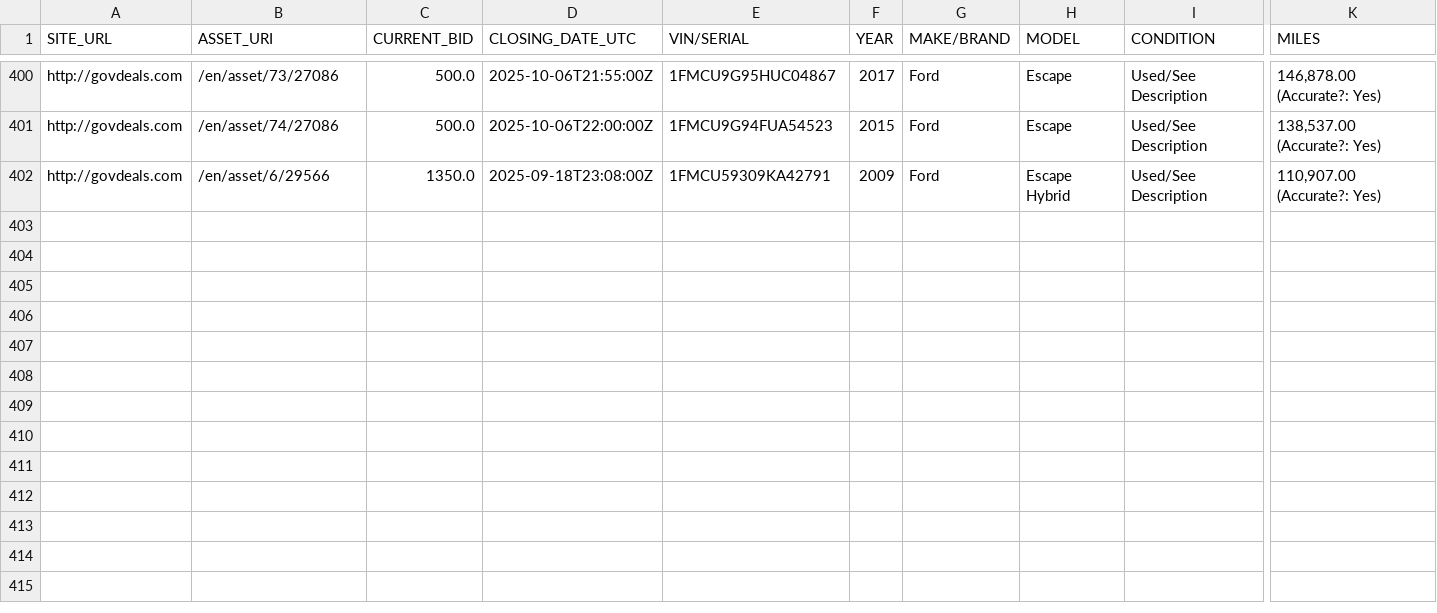
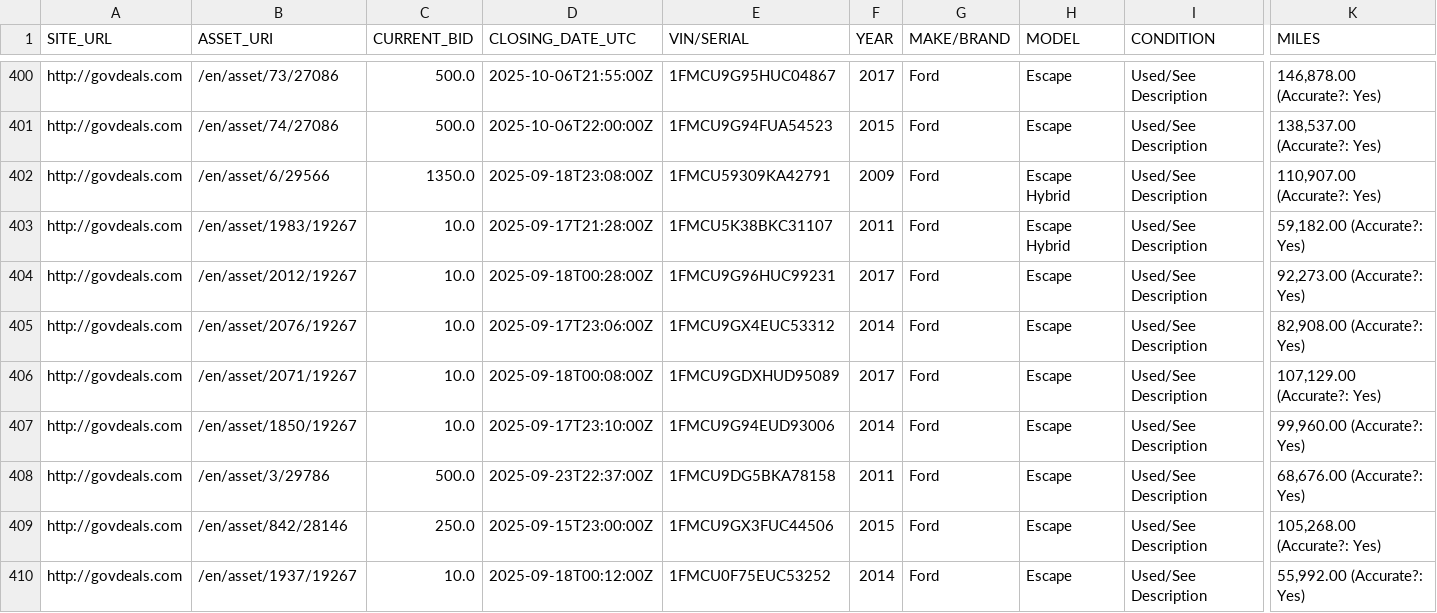
Before and after one commit to mark-toma/scrape-auction, a CSV file: ford-escape.csv, drawn as a sheet; only a part is shown, gaps mark what is left out; rows hold the shown columns only; the diff names each change by its address in the sheet, - before the commit and + after, or states it on an @@ line.

```diff
--- a/ford-escape.csv
+++ b/ford-escape.csv
+row 403: http://govdeals.com | /en/asset/1983/19267 | 10.0 | 2025-09-17T21:28:00Z | 1FMCU5K38BKC31107 | 2011 | Ford | Escape Hybrid | Used/See Description | 59,182.00 (Accurate?: Yes)
+row 404: http://govdeals.com | /en/asset/2012/19267 | 10.0 | 2025-09-18T00:28:00Z | 1FMCU9G96HUC99231 | 2017 | Ford | Escape | Used/See Description | 92,273.00 (Accurate?: Yes)
+row 405: http://govdeals.com | /en/asset/2076/19267 | 10.0 | 2025-09-17T23:06:00Z | 1FMCU9GX4EUC53312 | 2014 | Ford | Escape | Used/See Description | 82,908.00 (Accurate?: Yes)
+row 406: http://govdeals.com | /en/asset/2071/19267 | 10.0 | 2025-09-18T00:08:00Z | 1FMCU9GDXHUD95089 | 2017 | Ford | Escape | Used/See Description | 107,129.00 (Accurate?: Yes)
+row 407: http://govdeals.com | /en/asset/1850/19267 | 10.0 | 2025-09-17T23:10:00Z | 1FMCU9G94EUD93006 | 2014 | Ford | Escape | Used/See Description | 99,960.00 (Accurate?: Yes)
+row 408: http://govdeals.com | /en/asset/3/29786 | 500.0 | 2025-09-23T22:37:00Z | 1FMCU9DG5BKA78158 | 2011 | Ford | Escape | Used/See Description | 68,676.00 (Accurate?: Yes)
+row 409: http://govdeals.com | /en/asset/842/28146 | 250.0 | 2025-09-15T23:00:00Z | 1FMCU9GX3FUC44506 | 2015 | Ford | Escape | Used/See Description | 105,268.00 (Accurate?: Yes)
+row 410: http://govdeals.com | /en/asset/1937/19267 | 10.0 | 2025-09-18T00:12:00Z | 1FMCU0F75EUC53252 | 2014 | Ford | Escape | Used/See Description | 55,992.00 (Accurate?: Yes)
```
Also changed, not shown: ford-focus.csv, ford-fusion.csv, 2 other files.
